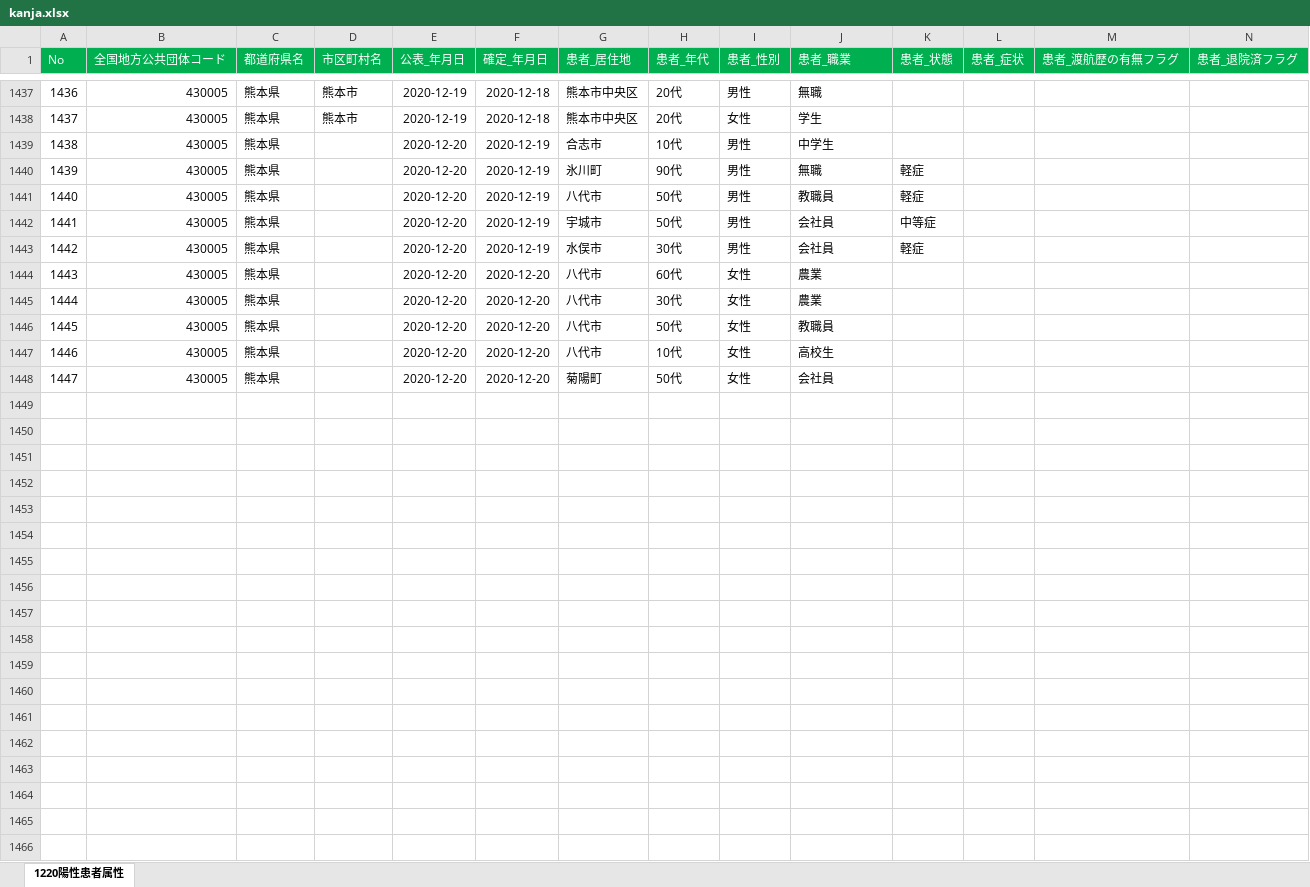
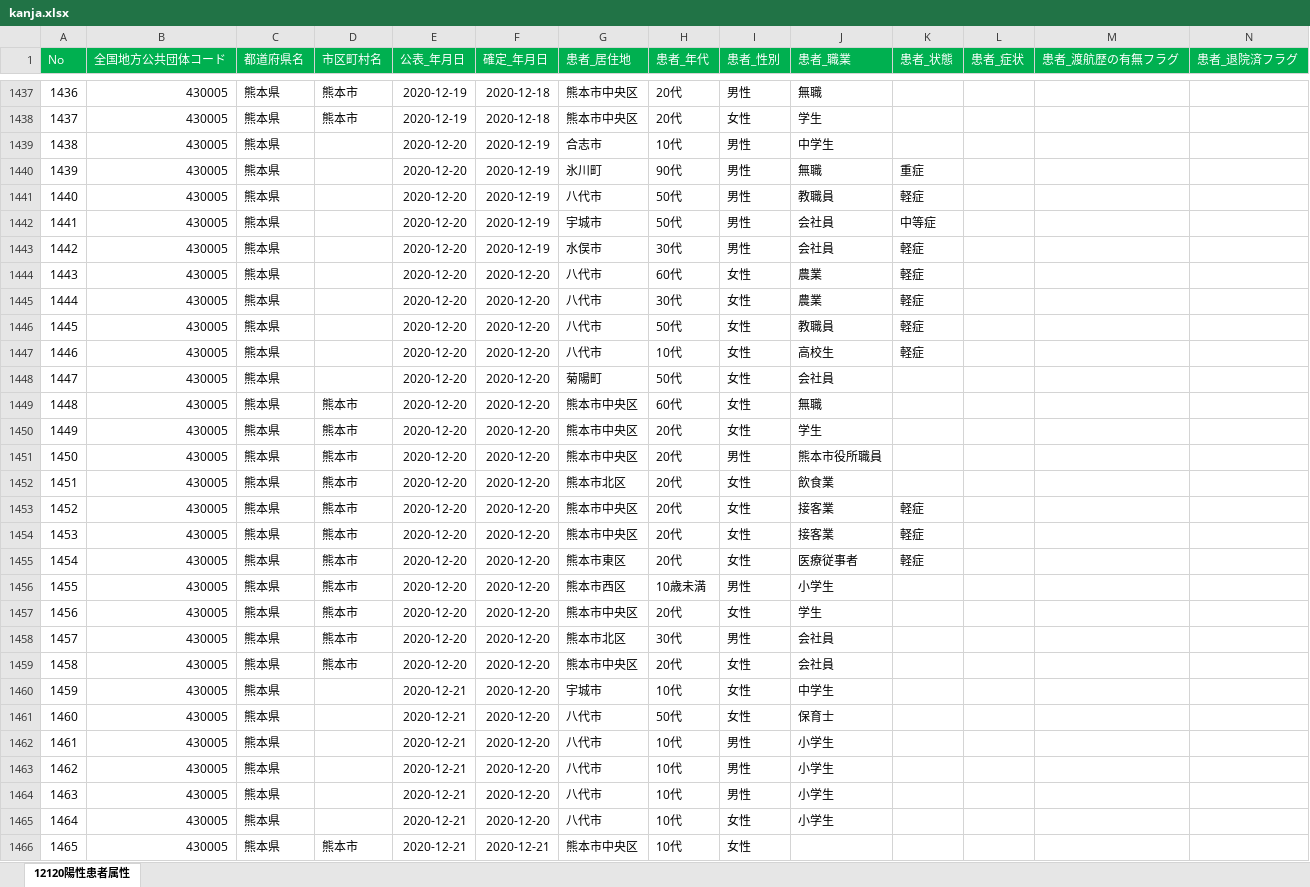
Before and after one commit to makoragi/kumamoto-covid19, an Excel workbook: kanja.xlsx, sheet 12120陽性患者属性, drawn as a sheet; only a part is shown, gaps mark what is left out; values as stored, in another font and other column widths than the file's, no borders; rows hold the shown columns only; the diff covers the shown part only; the diff names each change by its address in the sheet, - before the commit and + after, or states it on an @@ line.

```diff
--- a/kanja.xlsx (sheet 12120陽性患者属性)
+++ b/kanja.xlsx (sheet 12120陽性患者属性)
-sheet tab: 1220陽性患者属性
+sheet tab: 12120陽性患者属性
-K1440 (患者_状態): 軽症
+K1440 (患者_状態): 重症
-K1444:K1447 (患者_状態): (empty)
+K1444:K1447 (患者_状態): 軽症
+row 1449: 1448 | 430005 | 熊本県 | 熊本市 | 2020-12-20 | 2020-12-20 | 熊本市中央区 | 60代 | 女性 | 無職
+row 1450: 1449 | 430005 | 熊本県 | 熊本市 | 2020-12-20 | 2020-12-20 | 熊本市中央区 | 20代 | 女性 | 学生
+row 1451: 1450 | 430005 | 熊本県 | 熊本市 | 2020-12-20 | 2020-12-20 | 熊本市中央区 | 20代 | 男性 | 熊本市役所職員
+row 1452: 1451 | 430005 | 熊本県 | 熊本市 | 2020-12-20 | 2020-12-20 | 熊本市北区 | 20代 | 女性 | 飲食業
+row 1453: 1452 | 430005 | 熊本県 | 熊本市 | 2020-12-20 | 2020-12-20 | 熊本市中央区 | 20代 | 女性 | 接客業 | 軽症
+row 1454: 1453 | 430005 | 熊本県 | 熊本市 | 2020-12-20 | 2020-12-20 | 熊本市中央区 | 20代 | 女性 | 接客業 | 軽症
+row 1455: 1454 | 430005 | 熊本県 | 熊本市 | 2020-12-20 | 2020-12-20 | 熊本市東区 | 20代 | 女性 | 医療従事者 | 軽症
+row 1456: 1455 | 430005 | 熊本県 | 熊本市 | 2020-12-20 | 2020-12-20 | 熊本市西区 | 10歳未満 | 男性 | 小学生
+row 1457: 1456 | 430005 | 熊本県 | 熊本市 | 2020-12-20 | 2020-12-20 | 熊本市中央区 | 20代 | 女性 | 学生
+row 1458: 1457 | 430005 | 熊本県 | 熊本市 | 2020-12-20 | 2020-12-20 | 熊本市北区 | 30代 | 男性 | 会社員
+row 1459: 1458 | 430005 | 熊本県 | 熊本市 | 2020-12-20 | 2020-12-20 | 熊本市中央区 | 20代 | 女性 | 会社員
+row 1460: 1459 | 430005 | 熊本県 |  | 2020-12-21 | 2020-12-20 | 宇城市 | 10代 | 女性 | 中学生
+row 1461: 1460 | 430005 | 熊本県 |  | 2020-12-21 | 2020-12-20 | 八代市 | 50代 | 女性 | 保育士
+row 1462: 1461 | 430005 | 熊本県 |  | 2020-12-21 | 2020-12-20 | 八代市 | 10代 | 男性 | 小学生
+row 1463: 1462 | 430005 | 熊本県 |  | 2020-12-21 | 2020-12-20 | 八代市 | 10代 | 男性 | 小学生
+row 1464: 1463 | 430005 | 熊本県 |  | 2020-12-21 | 2020-12-20 | 八代市 | 10代 | 男性 | 小学生
+row 1465: 1464 | 430005 | 熊本県 |  | 2020-12-21 | 2020-12-20 | 八代市 | 10代 | 女性 | 小学生
+row 1466: 1465 | 430005 | 熊本県 | 熊本市 | 2020-12-21 | 2020-12-21 | 熊本市中央区 | 10代 | 女性
```
Also changed, not shown: 5 added rows, 1 removed row and 65 edited cells elsewhere in this sheet, kensa.xlsx, 1 other file.
